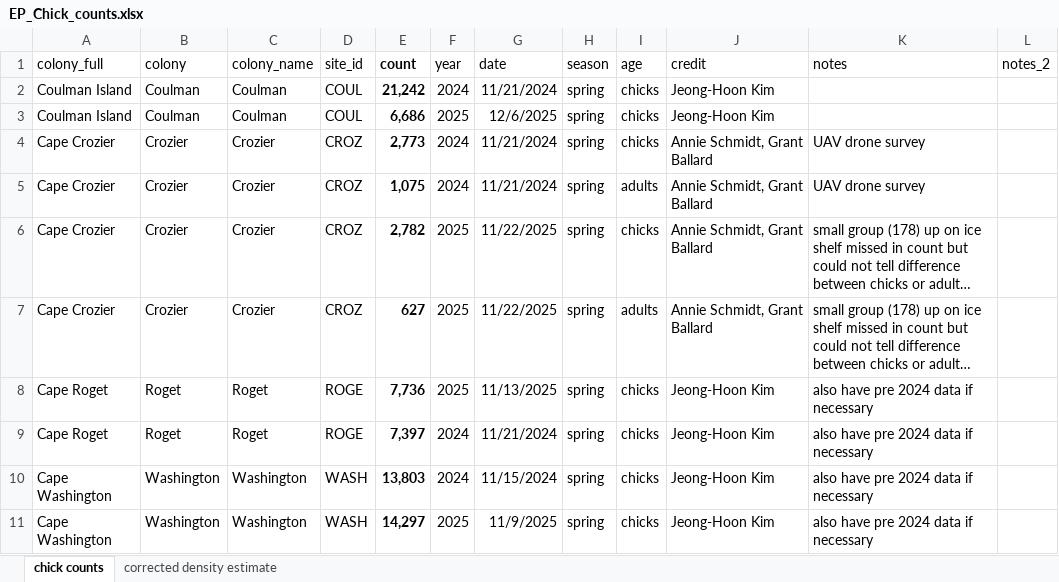
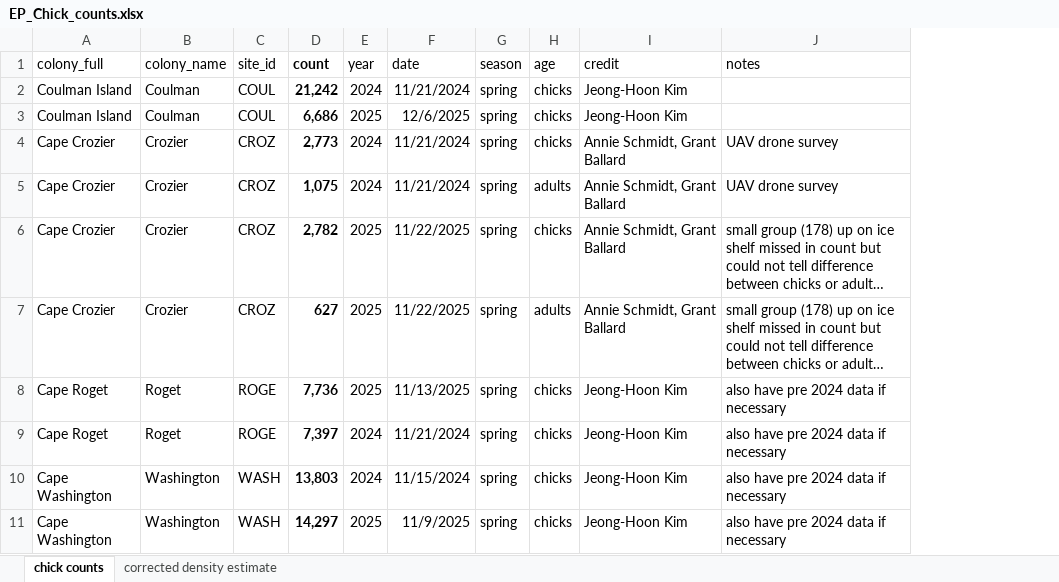
Before and after one commit to rosetazetta/SAR_EmperorPenguin, an Excel workbook: Data files/EP_Chick_counts.xlsx, sheet chick counts, drawn as a sheet; only a part is shown; long unchanged cells end in …; values as stored, in another font and other column widths than the file's, no borders; the diff names each change by its address in the sheet, - before the commit and + after, or states it on an @@ line.

Commit message:
Update EP_Chick_counts.xlsx

```diff
--- a/Data files/EP_Chick_counts.xlsx (sheet chick counts)
+++ b/Data files/EP_Chick_counts.xlsx (sheet chick counts)
-column B (colony), rows 2-11: Coulman | Coulman | Crozier | Crozier | Crozier | Crozier | Roget | Roget | Washington | Washington
-column L (notes_2), empty
```
